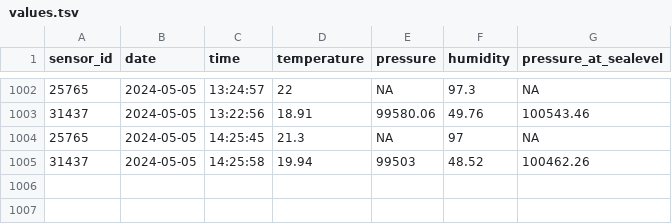
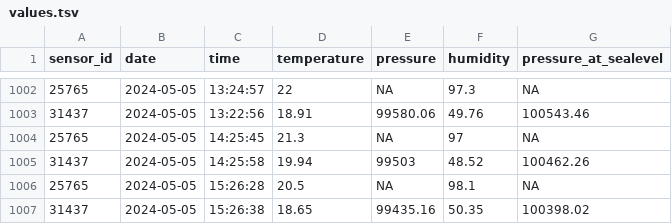
Before and after one commit to blomfelt/temperature, a TSV file: data/values.tsv, drawn as a sheet; only a part is shown, gaps mark what is left out.

Commit message:
New temperature

```diff
--- a/data/values.tsv
+++ b/data/values.tsv
@@ -1005 +1005,3 @@ sensor_id	date	time	temperature	pressure	humidity	pressure_at_sealevel
 31437	2024-05-05	14:25:58	19.94	99503	48.52	100462.26
+25765	2024-05-05	15:26:28	20.5	NA	98.1	NA
+31437	2024-05-05	15:26:38	18.65	99435.16	50.35	100398.02
```
Also changed, not shown: 3 other files.
